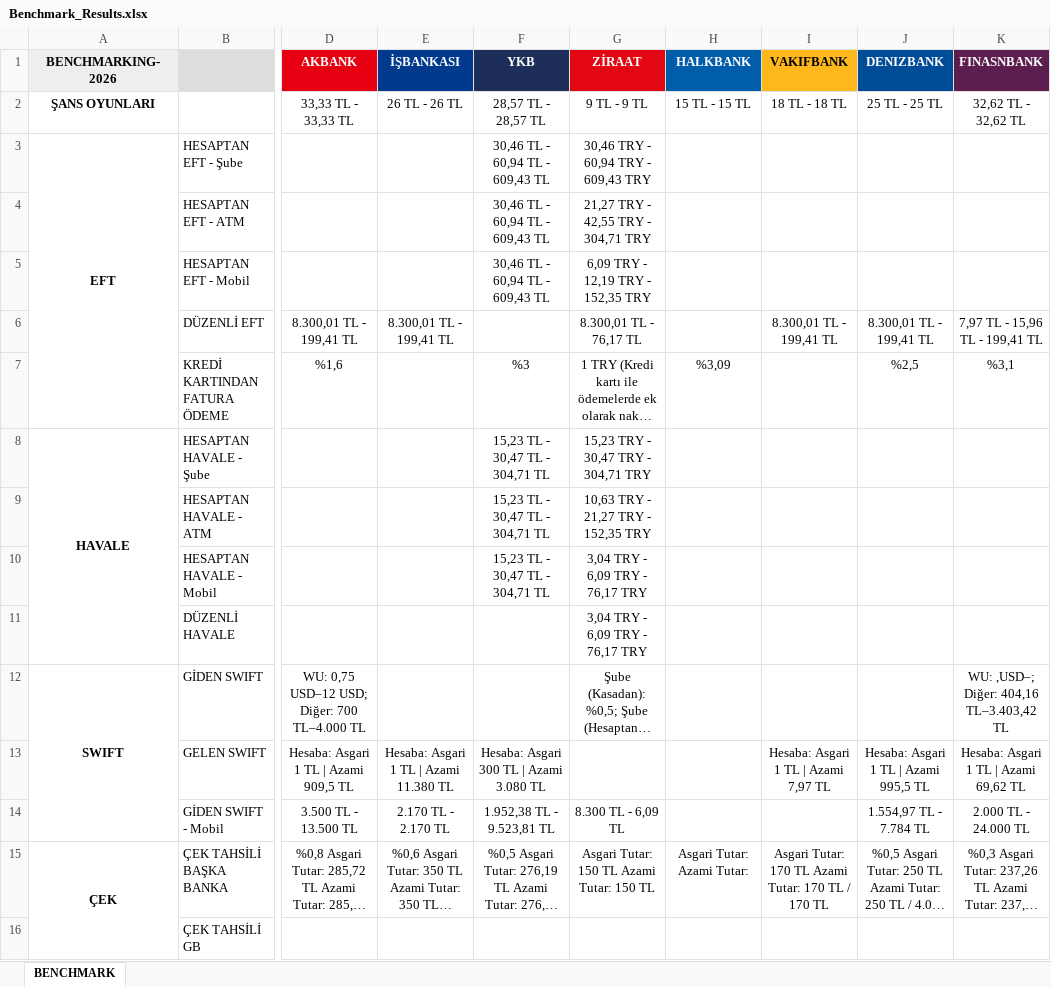
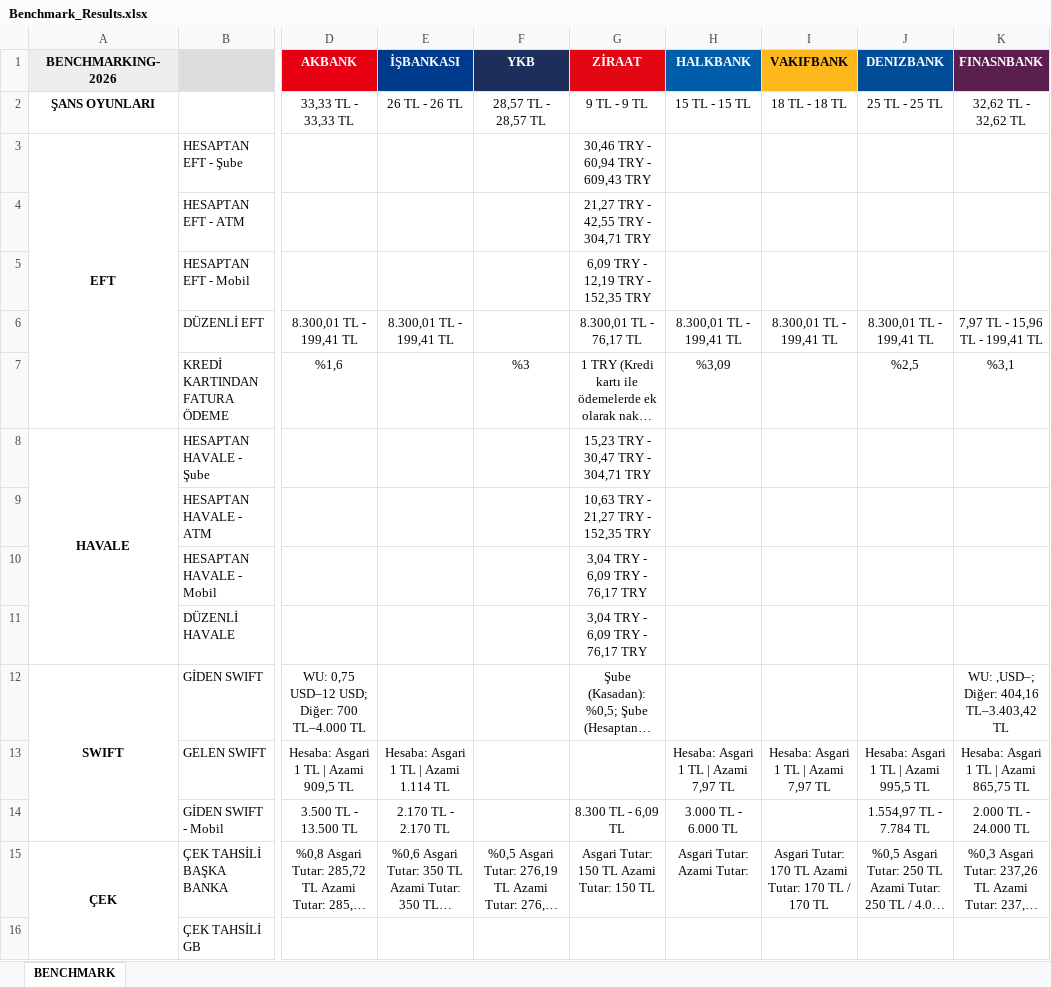
Before and after one commit to omerberkecelik/bankscrape, an Excel workbook: docs/Benchmark_Results.xlsx, sheet BENCHMARK, drawn as a sheet; only a part is shown, gaps mark what is left out; long unchanged cells end in …; values as stored, in another font and other column widths than the file's, no borders; the diff names each change by its address in the sheet, - before the commit and + after, or states it on an @@ line.

```diff
--- a/docs/Benchmark_Results.xlsx (sheet BENCHMARK)
+++ b/docs/Benchmark_Results.xlsx (sheet BENCHMARK)
-F3:F5 (YKB): 30,46 TL - 60,94 TL - 609,43 TL
+F3:F5 (YKB): (empty)
-H6 (HALKBANK): (empty)
+H6 (HALKBANK): 8.300,01 TL - 199,41 TL
-F8:F10 (YKB): 15,23 TL - 30,47 TL - 304,71 TL
+F8:F10 (YKB): (empty)
-E13 (İŞBANKASI): Hesaba: Asgari 1 TL | Azami 11.380 TL
+E13 (İŞBANKASI): Hesaba: Asgari 1 TL | Azami 1.114 TL
-F13 (YKB): Hesaba: Asgari 300 TL | Azami 3.080 TL
+F13 (YKB): (empty)
-H13 (HALKBANK): (empty)
+H13 (HALKBANK): Hesaba: Asgari 1 TL | Azami 7,97 TL
-K13 (FINASNBANK): Hesaba: Asgari 1 TL | Azami 69,62 TL
+K13 (FINASNBANK): Hesaba: Asgari 1 TL | Azami 865,75 TL
-F14 (YKB): 1.952,38 TL - 9.523,81 TL
+F14 (YKB): (empty)
-H14 (HALKBANK): (empty)
+H14 (HALKBANK): 3.000 TL - 6.000 TL
```
